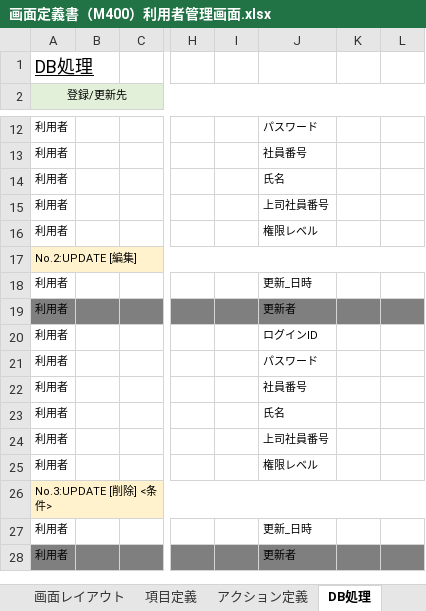
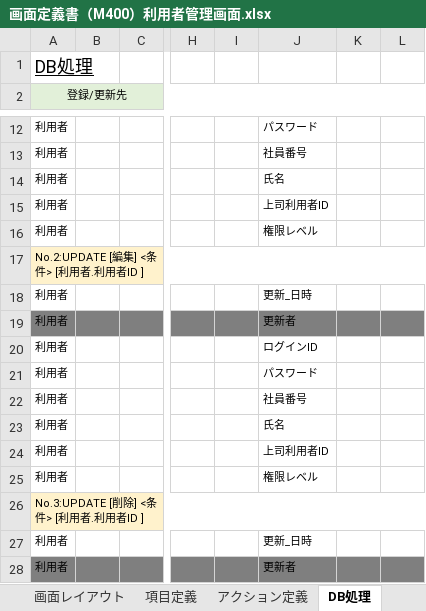
Before and after one commit to yoshiaradaiki/dakokusamurai-git-repository, an Excel workbook: 設計書_打刻侍/20_基本設計/02_画面定義/画面定義書/画面定義書（M400）利用者管理画面.xlsx, sheet DB処理, drawn as a sheet; only a part is shown, gaps mark what is left out; values as stored, in another font and other column widths than the file's, no borders; the diff names each change by its address in the sheet, - before the commit and + after, or states it on an @@ line.

```diff
--- a/設計書_打刻侍/20_基本設計/02_画面定義/画面定義書/画面定義書（M400）利用者管理画面.xlsx (sheet DB処理)
+++ b/設計書_打刻侍/20_基本設計/02_画面定義/画面定義書/画面定義書（M400）利用者管理画面.xlsx (sheet DB処理)
-J15: 上司社員番号
+J15: 上司利用者ID
-A17 (登録/更新先): No.2:UPDATE [編集]
+A17 (登録/更新先): No.2:UPDATE [編集] <条件> [利用者.利用者ID ]
-J24: 上司社員番号
+J24: 上司利用者ID
-A26 (登録/更新先): No.3:UPDATE [削除] <条件>
+A26 (登録/更新先): No.3:UPDATE [削除] <条件> [利用者.利用者ID ]
```
Also changed, not shown: sheet アクション定義.
